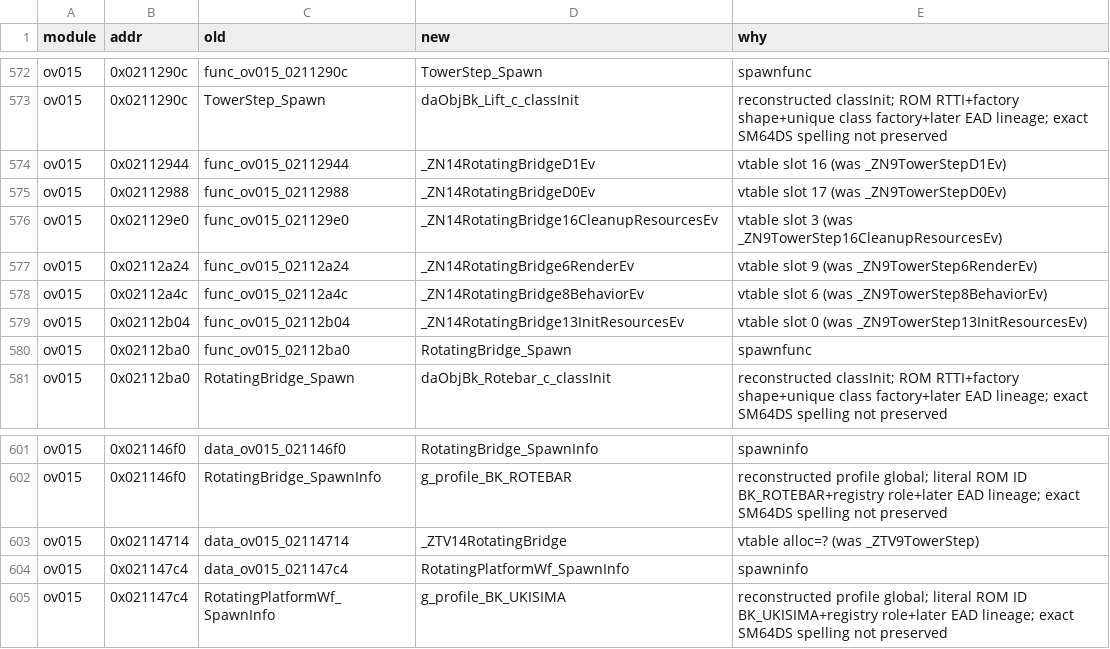
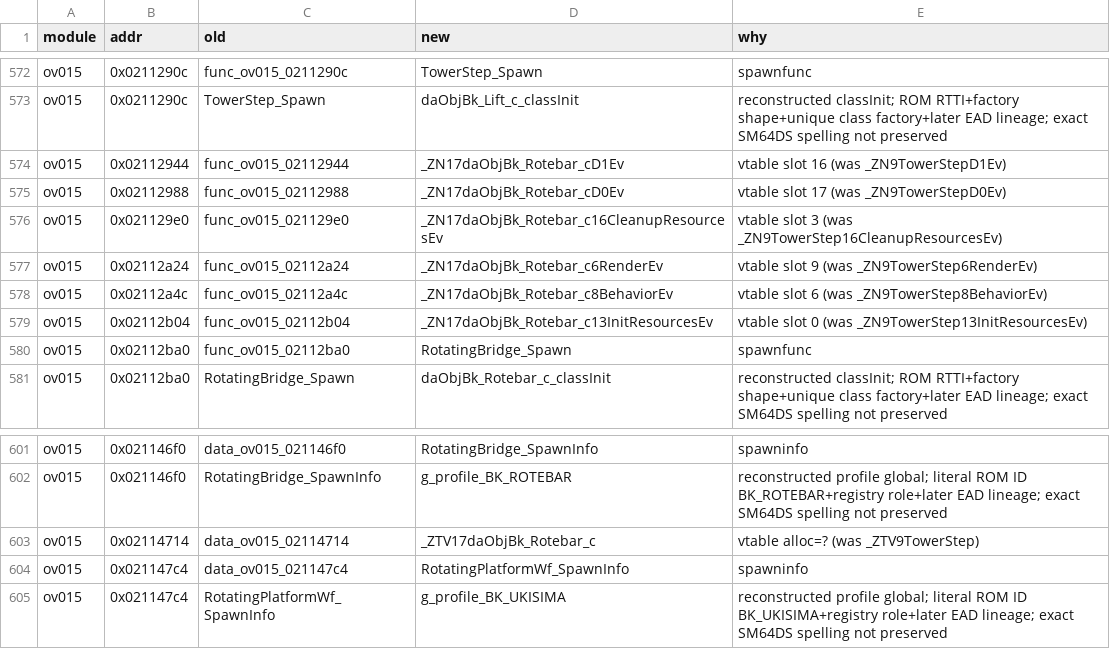
Before and after one commit to AdrianBros/sm64ds-decomp, a TSV file: symbols/actor_renames.tsv, drawn as a sheet; only a part is shown, gaps mark what is left out.

```diff
--- a/symbols/actor_renames.tsv
+++ b/symbols/actor_renames.tsv
@@ -573,8 +573,8 @@ ov015	0x0211290c	func_ov015_0211290c	TowerStep_Spawn	spawnfunc
 ov015	0x0211290c	TowerStep_Spawn	daObjBk_Lift_c_classInit	reconstructed classInit; ROM RTTI+factory shape+unique class factory+later EAD lineage; exact SM64DS spelling not preserved
-ov015	0x02112944	func_ov015_02112944	_ZN14RotatingBridgeD1Ev	vtable slot 16 (was _ZN9TowerStepD1Ev)
-ov015	0x02112988	func_ov015_02112988	_ZN14RotatingBridgeD0Ev	vtable slot 17 (was _ZN9TowerStepD0Ev)
-ov015	0x021129e0	func_ov015_021129e0	_ZN14RotatingBridge16CleanupResourcesEv	vtable slot 3 (was _ZN9TowerStep16CleanupResourcesEv)
-ov015	0x02112a24	func_ov015_02112a24	_ZN14RotatingBridge6RenderEv	vtable slot 9 (was _ZN9TowerStep6RenderEv)
-ov015	0x02112a4c	func_ov015_02112a4c	_ZN14RotatingBridge8BehaviorEv	vtable slot 6 (was _ZN9TowerStep8BehaviorEv)
-ov015	0x02112b04	func_ov015_02112b04	_ZN14RotatingBridge13InitResourcesEv	vtable slot 0 (was _ZN9TowerStep13InitResourcesEv)
+ov015	0x02112944	func_ov015_02112944	_ZN17daObjBk_Rotebar_cD1Ev	vtable slot 16 (was _ZN9TowerStepD1Ev)
+ov015	0x02112988	func_ov015_02112988	_ZN17daObjBk_Rotebar_cD0Ev	vtable slot 17 (was _ZN9TowerStepD0Ev)
+ov015	0x021129e0	func_ov015_021129e0	_ZN17daObjBk_Rotebar_c16CleanupResourcesEv	vtable slot 3 (was _ZN9TowerStep16CleanupResourcesEv)
+ov015	0x02112a24	func_ov015_02112a24	_ZN17daObjBk_Rotebar_c6RenderEv	vtable slot 9 (was _ZN9TowerStep6RenderEv)
+ov015	0x02112a4c	func_ov015_02112a4c	_ZN17daObjBk_Rotebar_c8BehaviorEv	vtable slot 6 (was _ZN9TowerStep8BehaviorEv)
+ov015	0x02112b04	func_ov015_02112b04	_ZN17daObjBk_Rotebar_c13InitResourcesEv	vtable slot 0 (was _ZN9TowerStep13InitResourcesEv)
 ov015	0x02112ba0	func_ov015_02112ba0	RotatingBridge_Spawn	spawnfunc
@@ -602,3 +602,3 @@ ov015	0x021146f0	data_ov015_021146f0	RotatingBridge_SpawnInfo	spawninfo
 ov015	0x021146f0	RotatingBridge_SpawnInfo	g_profile_BK_ROTEBAR	reconstructed profile global; literal ROM ID BK_ROTEBAR+registry role+later EAD lineage; exact SM64DS spelling not preserved
-ov015	0x02114714	data_ov015_02114714	_ZTV14RotatingBridge	vtable alloc=? (was _ZTV9TowerStep)
+ov015	0x02114714	data_ov015_02114714	_ZTV17daObjBk_Rotebar_c	vtable alloc=? (was _ZTV9TowerStep)
 ov015	0x021147c4	data_ov015_021147c4	RotatingPlatformWf_SpawnInfo	spawninfo
```
Also changed, not shown: 21 other files.
